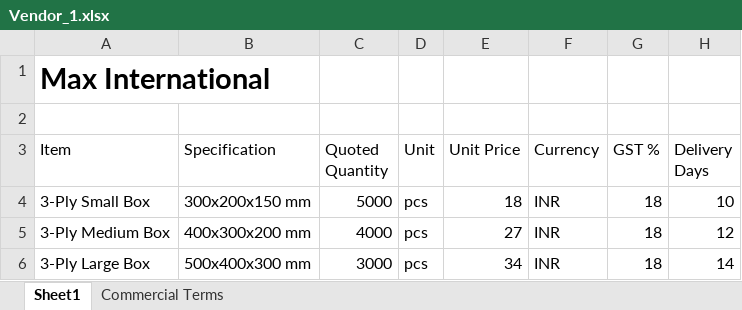
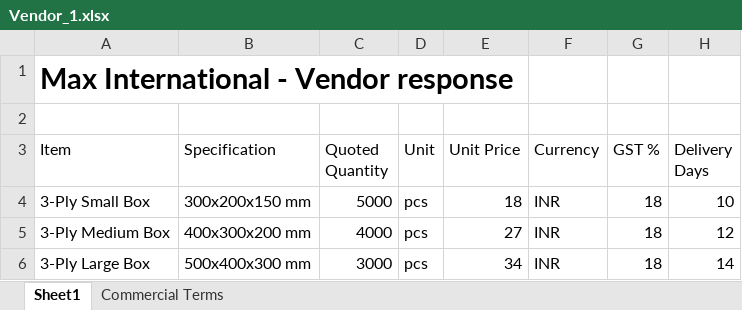
Before and after one commit to ram2k2/Aerchain_procurement_copilot, an Excel workbook: Vendor_1.xlsx, sheet Sheet1, drawn as a sheet; only a part is shown; values as stored, in another font and other column widths than the file's, no borders; the diff names each change by its address in the sheet, - before the commit and + after, or states it on an @@ line.

Commit message:
Change in company name

```diff
--- a/Vendor_1.xlsx (sheet Sheet1)
+++ b/Vendor_1.xlsx (sheet Sheet1)
-A1 (Item): Max International
+A1 (Item): Max International - Vendor response
```
